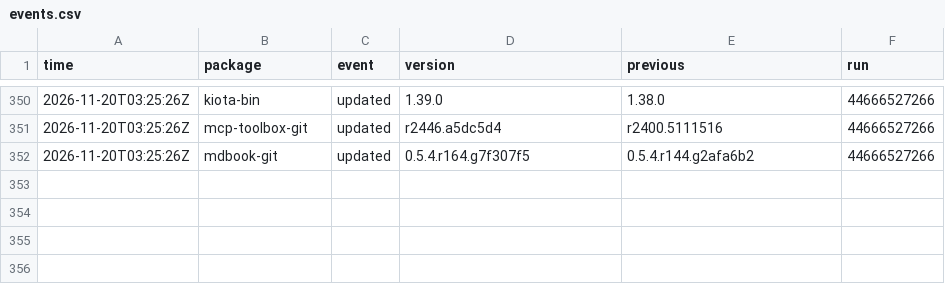
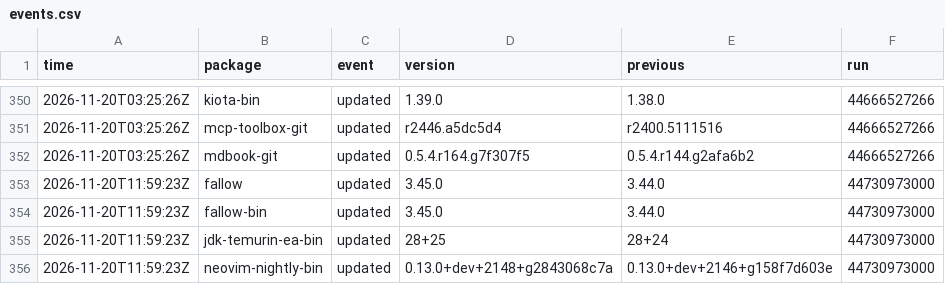
Before and after one commit to noctuum/sibyl, a CSV file: stats/events.csv, drawn as a sheet; only a part is shown, gaps mark what is left out.

```diff
--- a/stats/events.csv
+++ b/stats/events.csv
@@ -352 +352,5 @@ time,package,event,version,previous,run
 2026-11-20T03:25:26Z,mdbook-git,updated,0.5.4.r164.g7f307f5,0.5.4.r144.g2afa6b2,44666527266
+2026-11-20T11:59:23Z,fallow,updated,3.45.0,3.44.0,44730973000
+2026-11-20T11:59:23Z,fallow-bin,updated,3.45.0,3.44.0,44730973000
+2026-11-20T11:59:23Z,jdk-temurin-ea-bin,updated,28+25,28+24,44730973000
+2026-11-20T11:59:23Z,neovim-nightly-bin,updated,0.13.0+dev+2148+g2843068c7a,0.13.0+dev+2146+g158f7d603e,44730973000
```
Also changed, not shown: 7 other files.
